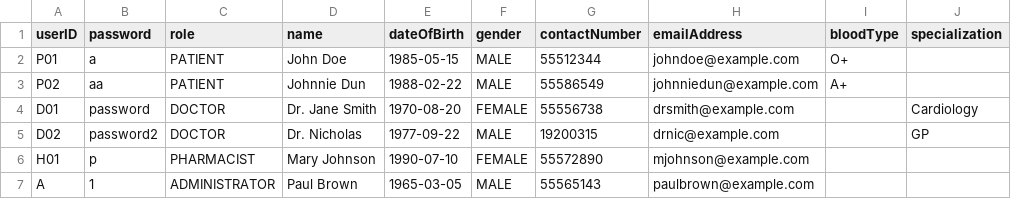
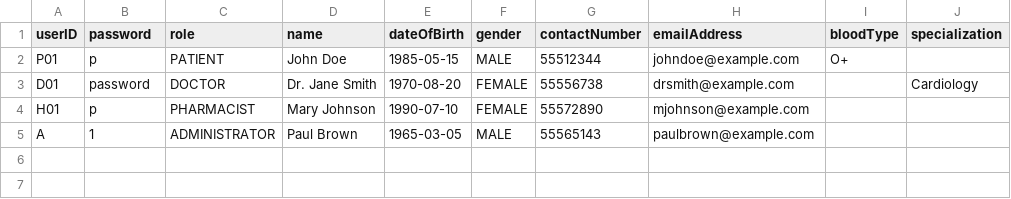
Before and after one commit to aqilakmal/NTU-SC2-HMS, a CSV file: src/main/resources/data/users.csv, drawn as a sheet.

Commit message:
Update users.csv

```diff
--- a/src/main/resources/data/users.csv
+++ b/src/main/resources/data/users.csv
@@ -1,6 +1,4 @@
 userID,password,role,name,dateOfBirth,gender,contactNumber,emailAddress,bloodType,specialization
-P01,a,PATIENT,John Doe,1985-05-15,MALE,55512344,johndoe@example.com,O+,
-P02,aa,PATIENT,Johnnie Dun,1988-02-22,MALE,55586549,johnniedun@example.com,A+,
+P01,p,PATIENT,John Doe,1985-05-15,MALE,55512344,johndoe@example.com,O+,
 D01,password,DOCTOR,Dr. Jane Smith,1970-08-20,FEMALE,55556738,drsmith@example.com,,Cardiology
-D02,password2,DOCTOR,Dr. Nicholas,1977-09-22,MALE,19200315,drnic@example.com,,GP
 H01,p,PHARMACIST,Mary Johnson,1990-07-10,FEMALE,55572890,mjohnson@example.com,,
```
